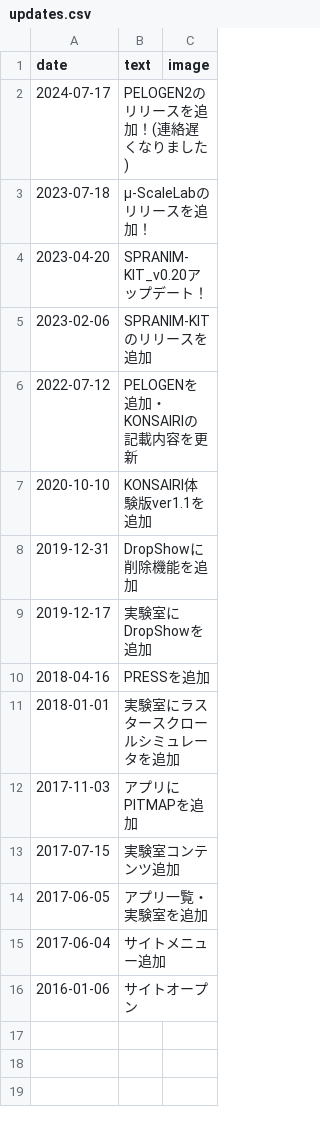
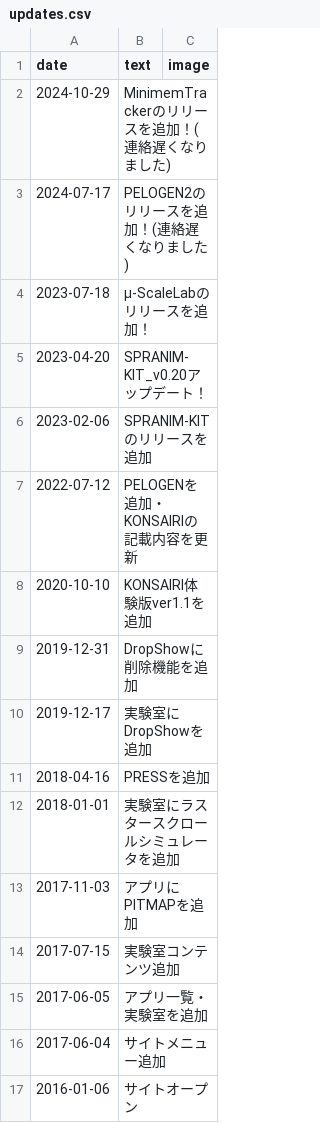
Before and after one commit to bitchunk/bitchunk_aws, a CSV file: www/views/updates.csv, drawn as a sheet.

Commit message:
minimemtrackerの追加

```diff
--- a/www/views/updates.csv
+++ b/www/views/updates.csv
@@ -1,2 +1,3 @@
 date,text,image
+2024-10-29,MinimemTrackerのリリースを追加！(連絡遅くなりました),
 2024-07-17,PELOGEN2のリリースを追加！(連絡遅くなりました),
```
Also changed, not shown: 4 other files.
